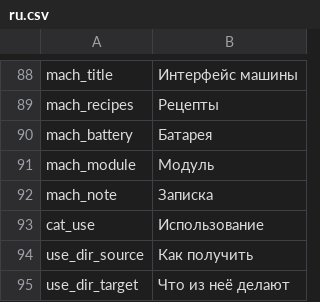
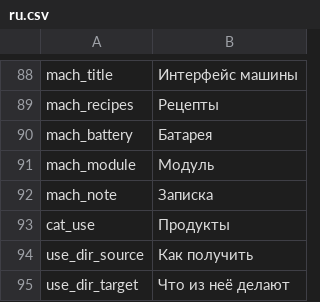
Before and after one commit to WhiteFeather127/ProbablyEnoughItems, a CSV file: Localization/ru.csv, drawn as a sheet; only a part is shown, gaps mark what is left out.

```diff
--- a/Localization/ru.csv
+++ b/Localization/ru.csv
@@ -92,3 +92,3 @@ mach_module,Модуль
 mach_note,Записка
-cat_use,Использование
+cat_use,Продукты
 use_dir_source,Как получить
```
Also changed, not shown: Localization/en.csv, Localization/zh.csv, 1 other file.
